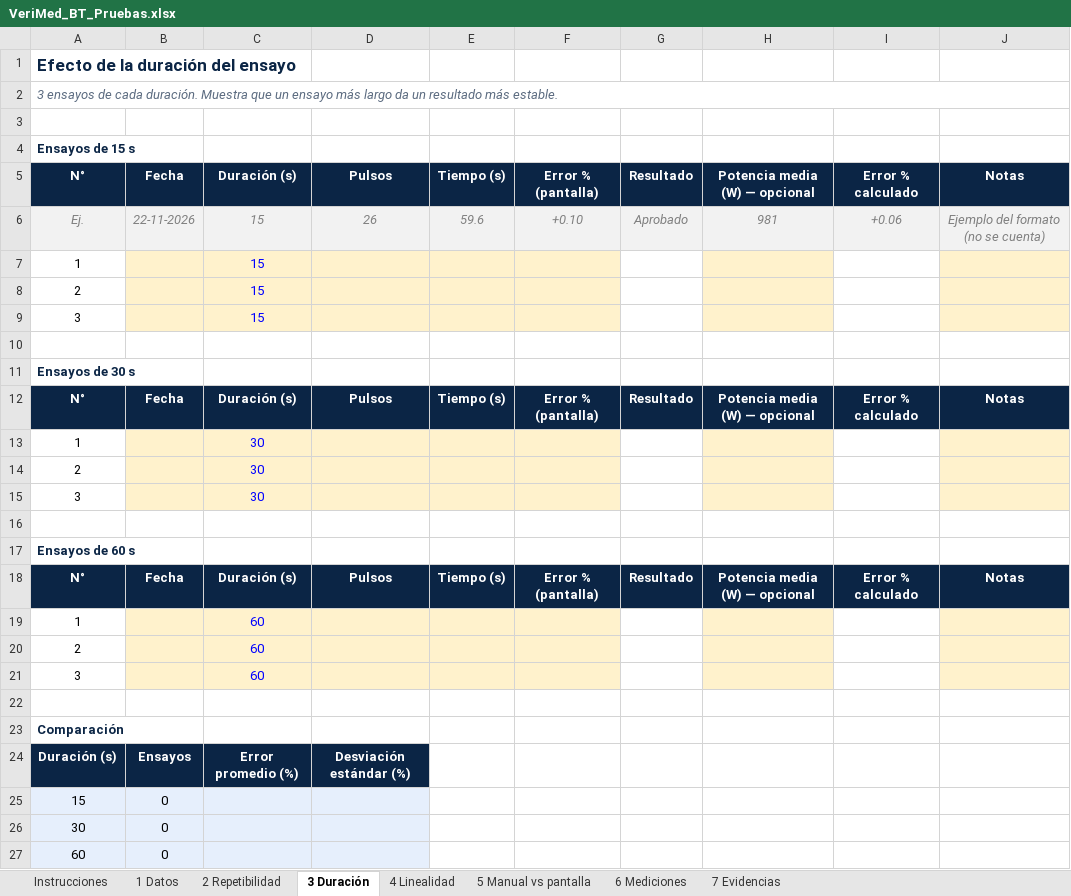
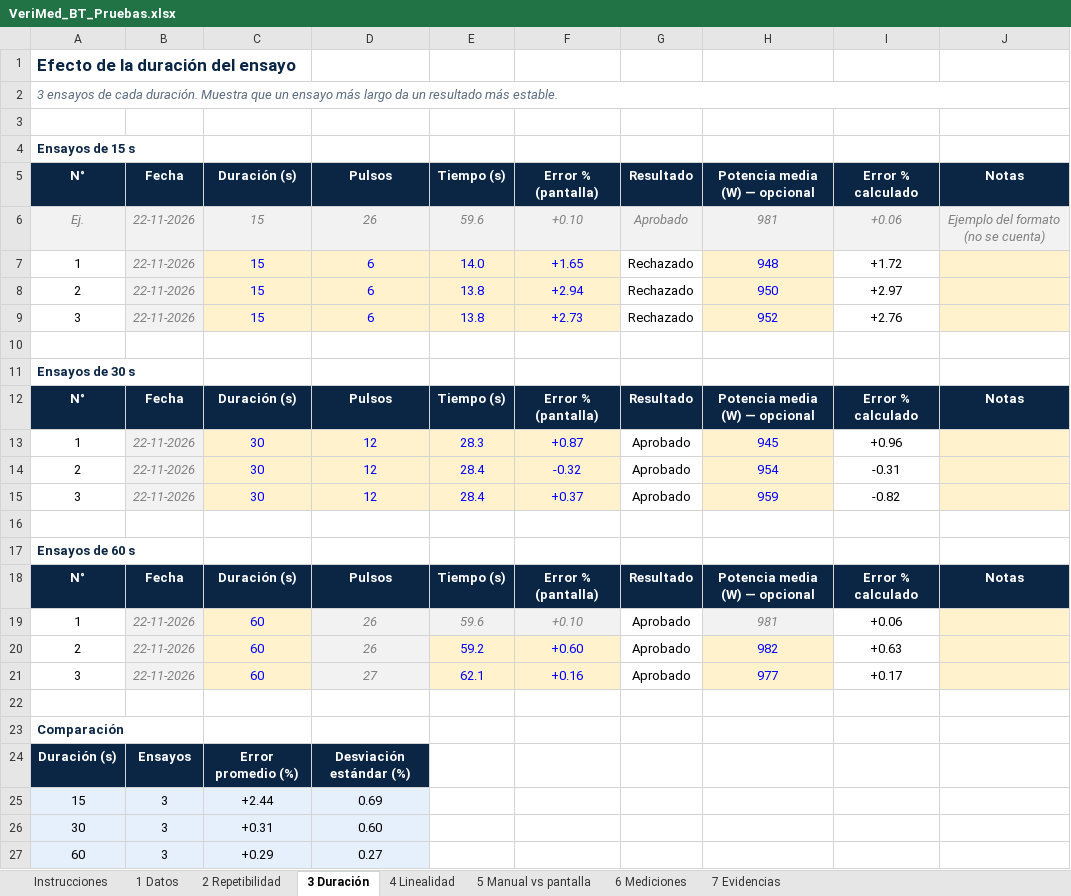
Before and after one commit to 70my12/VeriMedINACAP, an Excel workbook: docs/VeriMed_BT_Pruebas.xlsx, sheet 3 Duración, drawn as a sheet; values as stored, in another font and other column widths than the file's, no borders; conditional formats not drawn; removed rows and columns are numbered as before the commit, all else as after; the diff names each change by its address in the sheet, - before the commit and + after, or states it on an @@ line.

```diff
--- a/docs/VeriMed_BT_Pruebas.xlsx (sheet 3 Duración)
+++ b/docs/VeriMed_BT_Pruebas.xlsx (sheet 3 Duración)
-row 7: 1 |  | 15
-row 8: 2 |  | 15
-row 9: 3 |  | 15
+row 7: 1 | 22-11-2026 | 15 | 6 | 14.0 | +1.65 | Rechazado | 948 | +1.72
+row 8: 2 | 22-11-2026 | 15 | 6 | 13.8 | +2.94 | Rechazado | 950 | +2.97
+row 9: 3 | 22-11-2026 | 15 | 6 | 13.8 | +2.73 | Rechazado | 952 | +2.76
-row 13: 1 |  | 30
-row 14: 2 |  | 30
-row 15: 3 |  | 30
+row 13: 1 | 22-11-2026 | 30 | 12 | 28.3 | +0.87 | Aprobado | 945 | +0.96
+row 14: 2 | 22-11-2026 | 30 | 12 | 28.4 | -0.32 | Aprobado | 954 | -0.31
+row 15: 3 | 22-11-2026 | 30 | 12 | 28.4 | +0.37 | Aprobado | 959 | -0.82
-row 19: 1 |  | 60
-row 20: 2 |  | 60
-row 21: 3 |  | 60
+row 19: 1 | 22-11-2026 | 60 | 26 | 59.6 | +0.10 | Aprobado | 981 | +0.06
+row 20: 2 | 22-11-2026 | 60 | 26 | 59.2 | +0.60 | Aprobado | 982 | +0.63
+row 21: 3 | 22-11-2026 | 60 | 27 | 62.1 | +0.16 | Aprobado | 977 | +0.17
-row 25: 15 | 0
-row 26: 30 | 0
-row 27: 60 | 0
+row 25: 15 | 3 | +2.44 | 0.69
+row 26: 30 | 3 | +0.31 | 0.60
+row 27: 60 | 3 | +0.29 | 0.27
```
Also changed, not shown: sheet 2 Repetibilidad, sheet 6 Mediciones, sheet 7 Evidencias, sheet 1 Datos.
